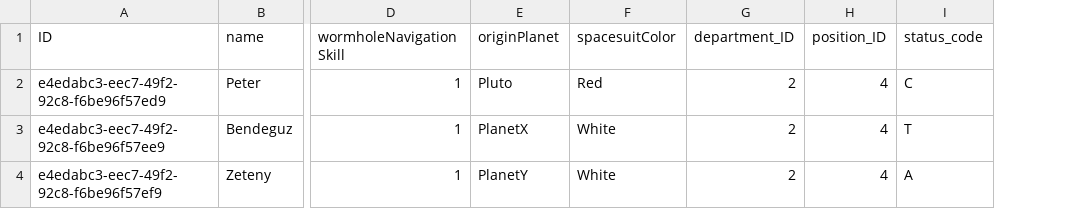
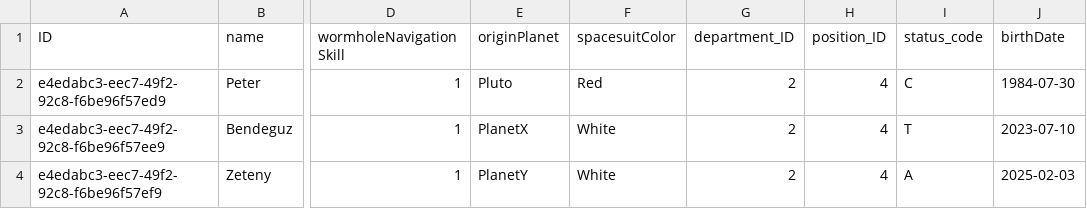
Before and after one commit to pedro-catano/sap-btp-cloud-full-stack-challange, a CSV file: db/data/galactic.spacefarer-GalacticSpacefarer.csv, drawn as a sheet; only a part is shown, gaps mark what is left out; the diff names each change by its address in the sheet, - before the commit and + after, or states it on an @@ line.

```diff
--- a/db/data/galactic.spacefarer-GalacticSpacefarer.csv
+++ b/db/data/galactic.spacefarer-GalacticSpacefarer.csv
+column J (birthDate), rows 2-4: 1984-07-30 | 2023-07-10 | 2025-02-03
```
Also changed, not shown: 2 other files.
